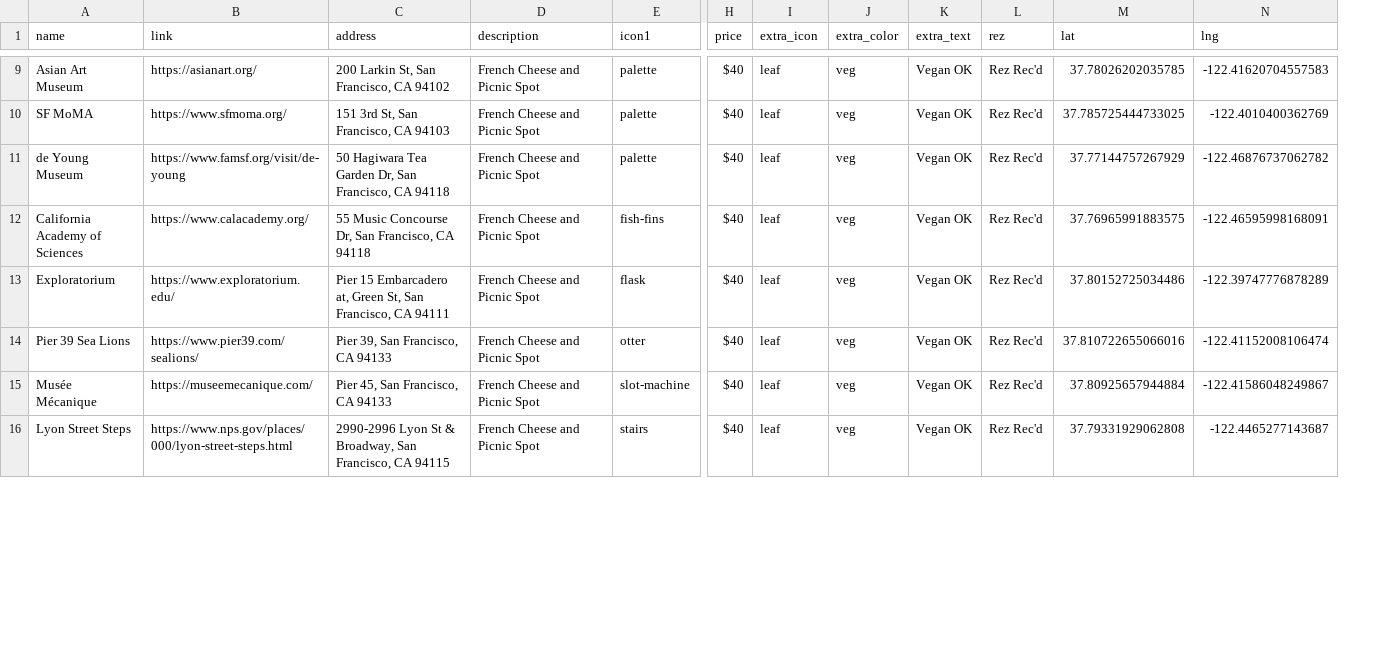
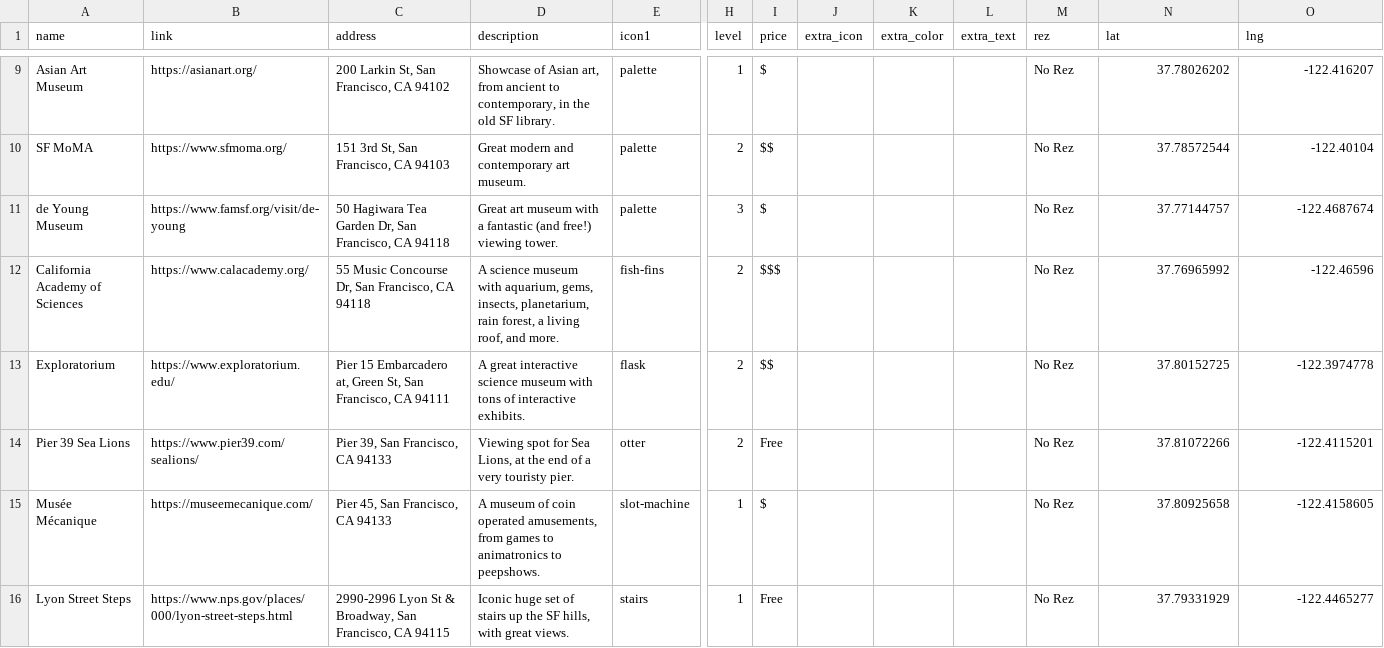
Before and after one commit to carey-james/james-carey, a CSV file: assets/data/sf_recs.csv, drawn as a sheet; only a part is shown, gaps mark what is left out; addresses are those after the commit; the diff covers the shown part only; the diff names each change by its address in the sheet, - before the commit and + after, or states it on an @@ line.

Commit message:
Trying out new sf map columns

```diff
--- a/assets/data/sf_recs.csv
+++ b/assets/data/sf_recs.csv
+column H (level), rows 9-16: 1 | 2 | 3 | 2 | 2 | 2 | 1 | 1
-D9 (description): French Cheese and Picnic Spot
+D9 (description): Showcase of Asian art, from ancient to contemporary, in the old SF library.
-I9 (price): $40
+I9 (price): $
-J9:J16 (extra_icon): leaf
+J9:J16 (extra_icon): (empty)
-K9:K16 (extra_color): veg
+K9:K16 (extra_color): (empty)
-L9:L16 (extra_text): Vegan OK
+L9:L16 (extra_text): (empty)
-M9:M16 (rez): Rez Rec'd
+M9:M16 (rez): No Rez
-N9 (lat): 37.78026202035785
+N9 (lat): 37.78026202
-O9 (lng): -122.41620704557583
+O9 (lng): -122.416207
-D10 (description): French Cheese and Picnic Spot
+D10 (description): Great modern and contemporary art museum.
-I10 (price): $40
+I10 (price): $$
-N10 (lat): 37.785725444733025
+N10 (lat): 37.78572544
-O10 (lng): -122.4010400362769
+O10 (lng): -122.40104
-D11 (description): French Cheese and Picnic Spot
+D11 (description): Great art museum with a fantastic (and free!) viewing tower.
-I11 (price): $40
+I11 (price): $
-N11 (lat): 37.77144757267929
+N11 (lat): 37.77144757
-O11 (lng): -122.46876737062782
+O11 (lng): -122.4687674
-D12 (description): French Cheese and Picnic Spot
+D12 (description): A science museum with aquarium, gems, insects, planetarium, rain forest, a living roof, and more.
-I12 (price): $40
+I12 (price): $$$
-N12 (lat): 37.76965991883575
+N12 (lat): 37.76965992
-O12 (lng): -122.46595998168091
+O12 (lng): -122.46596
-D13 (description): French Cheese and Picnic Spot
+D13 (description): A great interactive science museum with tons of interactive exhibits.
-I13 (price): $40
+I13 (price): $$
-N13 (lat): 37.80152725034486
+N13 (lat): 37.80152725
-O13 (lng): -122.39747776878289
+O13 (lng): -122.3974778
-D14 (description): French Cheese and Picnic Spot
+D14 (description): Viewing spot for Sea Lions, at the end of a very touristy pier.
-I14 (price): $40
+I14 (price): Free
-N14 (lat): 37.810722655066016
+N14 (lat): 37.81072266
-O14 (lng): -122.41152008106474
+O14 (lng): -122.4115201
-D15 (description): French Cheese and Picnic Spot
+D15 (description): A museum of coin operated amusements, from games to animatronics to peepshows.
-I15 (price): $40
+I15 (price): $
-N15 (lat): 37.80925657944884
+N15 (lat): 37.80925658
-O15 (lng): -122.41586048249867
+O15 (lng): -122.4158605
-D16 (description): French Cheese and Picnic Spot
+D16 (description): Iconic huge set of stairs up the SF hills, with great views.
-I16 (price): $40
+I16 (price): Free
-N16 (lat): 37.79331929062808
+N16 (lat): 37.79331929
-O16 (lng): -122.4465277143687
+O16 (lng): -122.4465277
```
Also changed, not shown: 93 edited cells elsewhere in this file, 1 other file.
